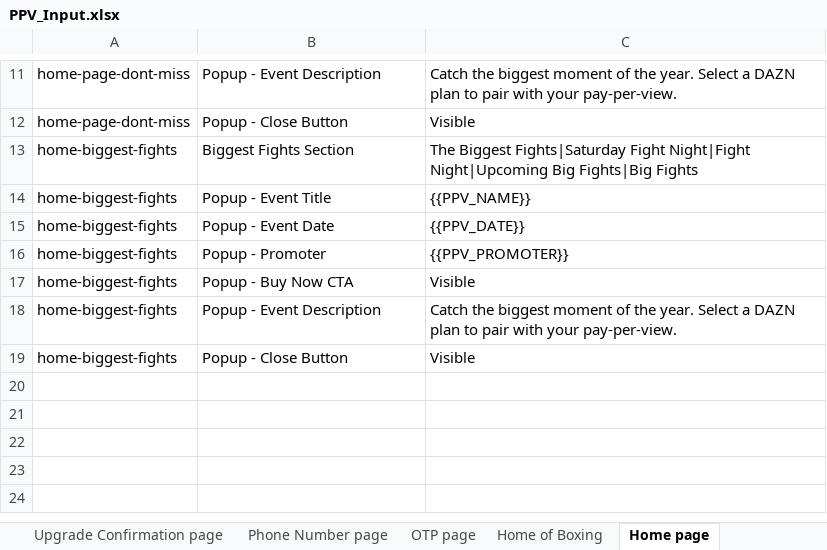
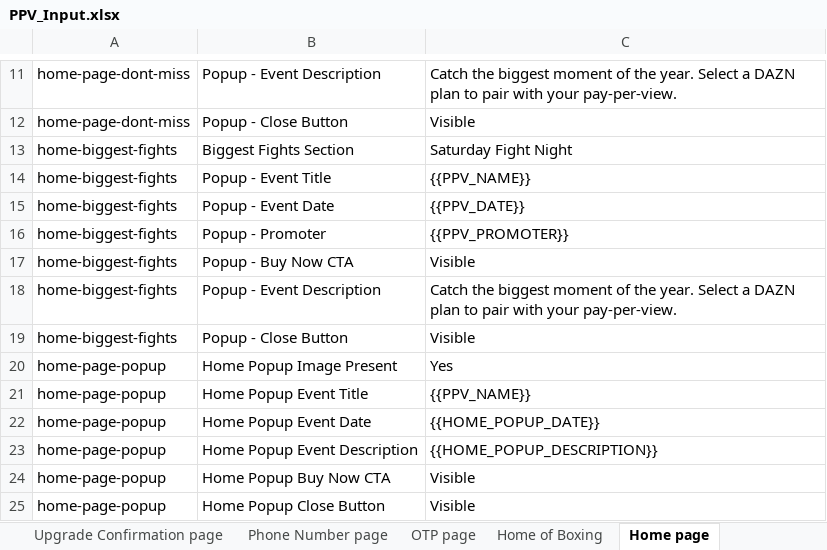
Before and after one commit to gopi-sanagapalli/PPV-End-to-End-Automation, an Excel workbook: data/PPV_Input.xlsx, sheet Home page, drawn as a sheet; only a part is shown, gaps mark what is left out; values as stored, in another font and other column widths than the file's, no borders; the diff names each change by its address in the sheet, - before the commit and + after, or states it on an @@ line.

```diff
--- a/data/PPV_Input.xlsx (sheet Home page)
+++ b/data/PPV_Input.xlsx (sheet Home page)
-C13: The Biggest Fights|Saturday Fight Night|Fight Night|Upcoming Big Fights|Big Fights
+C13: Saturday Fight Night
+row 20: home-page-popup | Home Popup Image Present | Yes
+row 21: home-page-popup | Home Popup Event Title | {{PPV_NAME}}
+row 22: home-page-popup | Home Popup Event Date | {{HOME_POPUP_DATE}}
+row 23: home-page-popup | Home Popup Event Description | {{HOME_POPUP_DESCRIPTION}}
+row 24: home-page-popup | Home Popup Buy Now CTA | Visible
+row 25: home-page-popup | Home Popup Close Button | Visible
```
Also changed, not shown: sheet Home of Boxing, sheet Dazn Plan page, sheet Choose How To Buy page, sheet PPV page, 20 other files.
